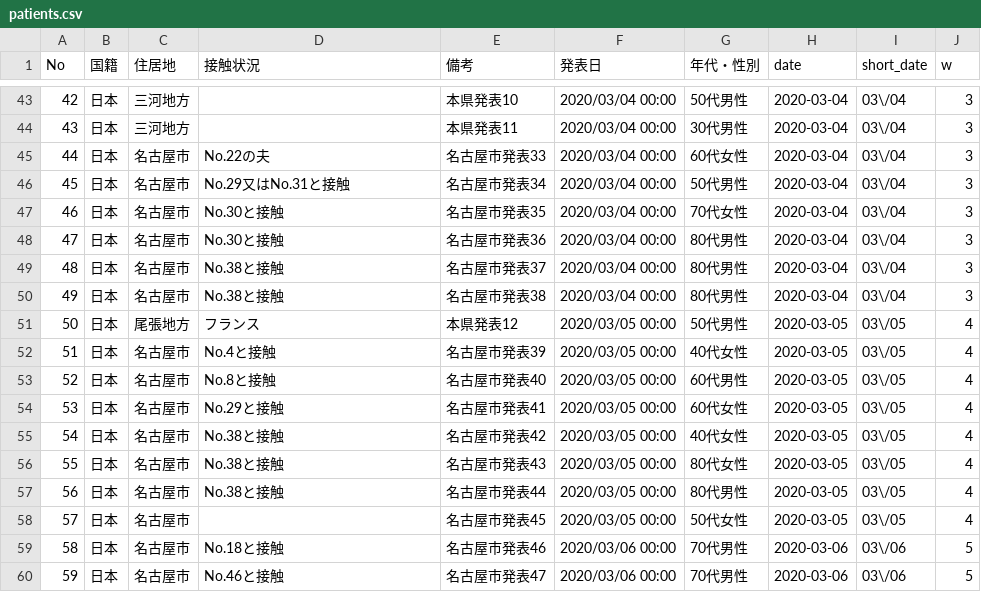
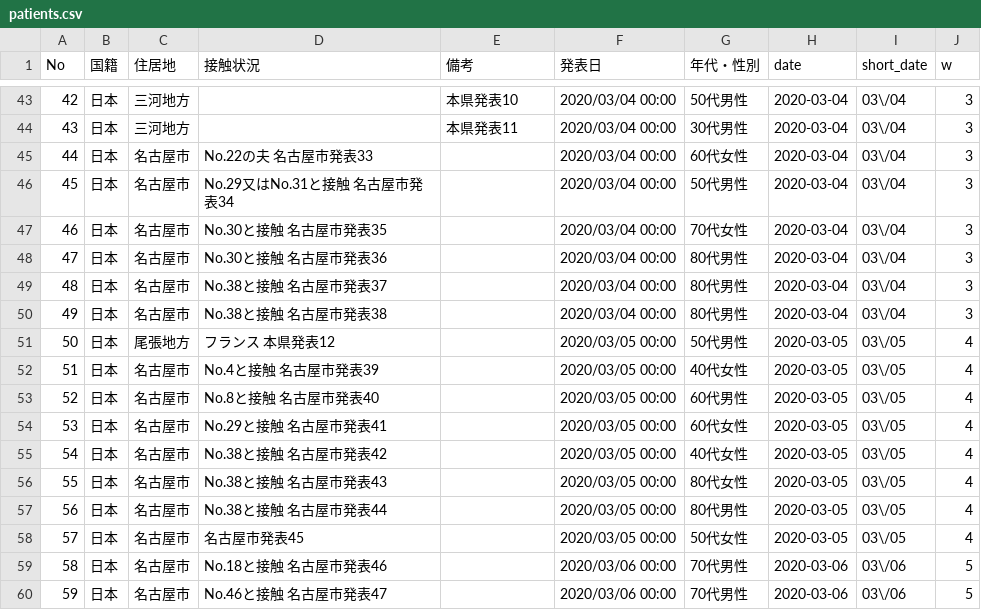
Before and after one commit to code4nagoya/covid19-scrape, a CSV file: patients.csv, drawn as a sheet; only a part is shown, gaps mark what is left out; the diff covers the shown part only.

```diff
--- a/patients.csv
+++ b/patients.csv
@@ -44,17 +44,17 @@ No,国籍,住居地,接触状況,備考,発表日,年代・性別,date,short_dat
 43,日本,三河地方,,本県発表11,2020/03/04 00:00,30代男性,2020-03-04,03\/04,3
-44,日本,名古屋市,No.22の夫,名古屋市発表33,2020/03/04 00:00,60代女性,2020-03-04,03\/04,3
-45,日本,名古屋市,No.29又はNo.31と接触,名古屋市発表34,2020/03/04 00:00,50代男性,2020-03-04,03\/04,3
-46,日本,名古屋市,No.30と接触,名古屋市発表35,2020/03/04 00:00,70代女性,2020-03-04,03\/04,3
-47,日本,名古屋市,No.30と接触,名古屋市発表36,2020/03/04 00:00,80代男性,2020-03-04,03\/04,3
-48,日本,名古屋市,No.38と接触,名古屋市発表37,2020/03/04 00:00,80代男性,2020-03-04,03\/04,3
-49,日本,名古屋市,No.38と接触,名古屋市発表38,2020/03/04 00:00,80代男性,2020-03-04,03\/04,3
-50,日本,尾張地方,フランス,本県発表12,2020/03/05 00:00,50代男性,2020-03-05,03\/05,4
-51,日本,名古屋市,No.4と接触,名古屋市発表39,2020/03/05 00:00,40代女性,2020-03-05,03\/05,4
-52,日本,名古屋市,No.8と接触,名古屋市発表40,2020/03/05 00:00,60代男性,2020-03-05,03\/05,4
-53,日本,名古屋市,No.29と接触,名古屋市発表41,2020/03/05 00:00,60代女性,2020-03-05,03\/05,4
-54,日本,名古屋市,No.38と接触,名古屋市発表42,2020/03/05 00:00,40代女性,2020-03-05,03\/05,4
-55,日本,名古屋市,No.38と接触,名古屋市発表43,2020/03/05 00:00,80代女性,2020-03-05,03\/05,4
-56,日本,名古屋市,No.38と接触,名古屋市発表44,2020/03/05 00:00,80代男性,2020-03-05,03\/05,4
-57,日本,名古屋市,,名古屋市発表45,2020/03/05 00:00,50代女性,2020-03-05,03\/05,4
-58,日本,名古屋市,No.18と接触,名古屋市発表46,2020/03/06 00:00,70代男性,2020-03-06,03\/06,5
-59,日本,名古屋市,No.46と接触,名古屋市発表47,2020/03/06 00:00,70代男性,2020-03-06,03\/06,5
+44,日本,名古屋市,No.22の夫 名古屋市発表33,,2020/03/04 00:00,60代女性,2020-03-04,03\/04,3
+45,日本,名古屋市,No.29又はNo.31と接触 名古屋市発表34,,2020/03/04 00:00,50代男性,2020-03-04,03\/04,3
+46,日本,名古屋市,No.30と接触 名古屋市発表35,,2020/03/04 00:00,70代女性,2020-03-04,03\/04,3
+47,日本,名古屋市,No.30と接触 名古屋市発表36,,2020/03/04 00:00,80代男性,2020-03-04,03\/04,3
+48,日本,名古屋市,No.38と接触 名古屋市発表37,,2020/03/04 00:00,80代男性,2020-03-04,03\/04,3
+49,日本,名古屋市,No.38と接触 名古屋市発表38,,2020/03/04 00:00,80代男性,2020-03-04,03\/04,3
+50,日本,尾張地方,フランス 本県発表12,,2020/03/05 00:00,50代男性,2020-03-05,03\/05,4
+51,日本,名古屋市,No.4と接触 名古屋市発表39,,2020/03/05 00:00,40代女性,2020-03-05,03\/05,4
+52,日本,名古屋市,No.8と接触 名古屋市発表40,,2020/03/05 00:00,60代男性,2020-03-05,03\/05,4
+53,日本,名古屋市,No.29と接触 名古屋市発表41,,2020/03/05 00:00,60代女性,2020-03-05,03\/05,4
+54,日本,名古屋市,No.38と接触 名古屋市発表42,,2020/03/05 00:00,40代女性,2020-03-05,03\/05,4
+55,日本,名古屋市,No.38と接触 名古屋市発表43,,2020/03/05 00:00,80代女性,2020-03-05,03\/05,4
+56,日本,名古屋市,No.38と接触 名古屋市発表44,,2020/03/05 00:00,80代男性,2020-03-05,03\/05,4
+57,日本,名古屋市,名古屋市発表45,,2020/03/05 00:00,50代女性,2020-03-05,03\/05,4
+58,日本,名古屋市,No.18と接触 名古屋市発表46,,2020/03/06 00:00,70代男性,2020-03-06,03\/06,5
+59,日本,名古屋市,No.46と接触 名古屋市発表47,,2020/03/06 00:00,70代男性,2020-03-06,03\/06,5
```
Also changed, not shown: 4 added rows and 61 edited cells elsewhere in this file, 1 other file.
